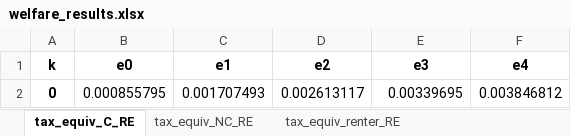
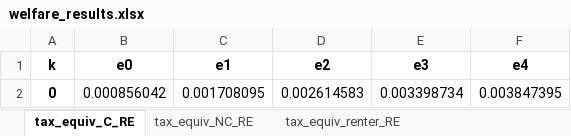
Before and after one commit to TacoPrins/Flood_welfare_fresh, an Excel workbook: welfare_results.xlsx, sheet tax_equiv_C_RE, drawn as a sheet; values as stored, in another font and other column widths than the file's, no borders; removed rows and columns are numbered as before the commit, all else as after; the diff names each change by its address in the sheet, - before the commit and + after, or states it on an @@ line.

```diff
--- a/welfare_results.xlsx (sheet tax_equiv_C_RE)
+++ b/welfare_results.xlsx (sheet tax_equiv_C_RE)
-row 2: 0 | 0.000855795 | 0.001707493 | 0.002613117 | 0.00339695 | 0.003846812
+row 2: 0 | 0.000856042 | 0.001708095 | 0.002614583 | 0.003398734 | 0.003847395
```
Also changed, not shown: sheet tax_equiv_newborns_RE, sheet tax_equiv_renter_RE, sheet tax_equiv_NC_RE, 4 other files.
